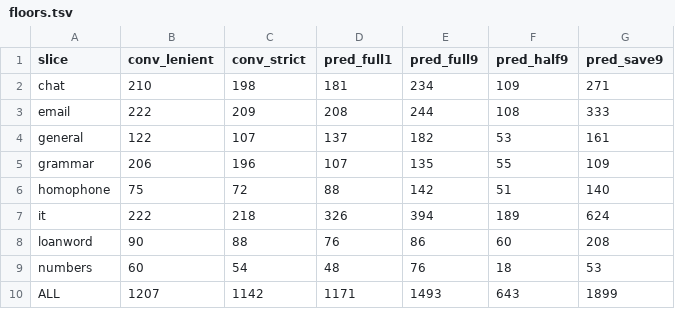
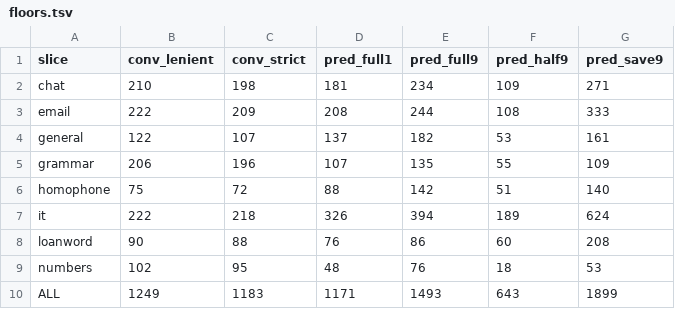
Before and after one commit to tsuyoshi-otake/sakura-input, a TSV file: corpus/accuracy/floors.tsv, drawn as a sheet.

```diff
--- a/corpus/accuracy/floors.tsv
+++ b/corpus/accuracy/floors.tsv
@@ -8,3 +8,3 @@ it	222	218	326	394	189	624
 loanword	90	88	76	86	60	208
-numbers	60	54	48	76	18	53
-ALL	1207	1142	1171	1493	643	1899
+numbers	102	95	48	76	18	53
+ALL	1249	1183	1171	1493	643	1899
```
Also changed, not shown: corpus/accuracy/conversion.snapshot.tsv, 7 other files.
